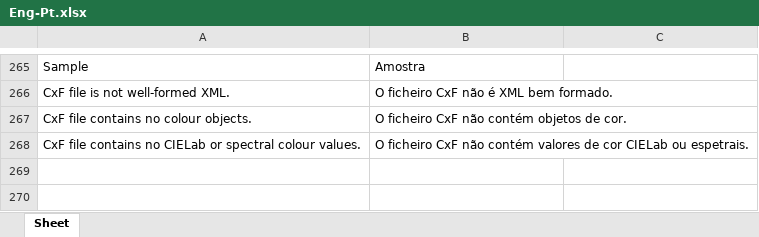
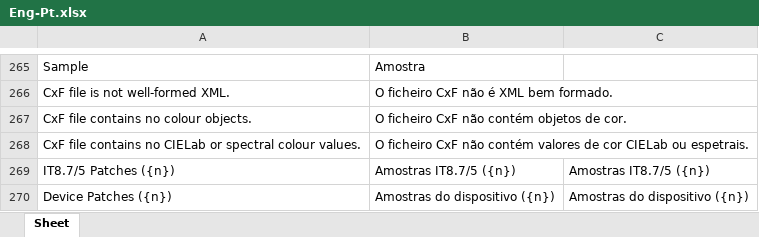
Before and after one commit to colourbill-ctrl/chardata, an Excel workbook: translations/Eng-Pt.xlsx, sheet Sheet, drawn as a sheet; only a part is shown, gaps mark what is left out; values as stored, in another font and other column widths than the file's, no borders; the diff names each change by its address in the sheet, - before the commit and + after, or states it on an @@ line.

```diff
--- a/translations/Eng-Pt.xlsx (sheet Sheet)
+++ b/translations/Eng-Pt.xlsx (sheet Sheet)
+row 269: IT8.7/5 Patches ({n}) | Amostras IT8.7/5 ({n}) | Amostras IT8.7/5 ({n})
+row 270: Device Patches ({n}) | Amostras do dispositivo ({n}) | Amostras do dispositivo ({n})
```
Also changed, not shown: translations/Eng-De.xlsx, translations/Eng-Es.xlsx, 12 other files.
